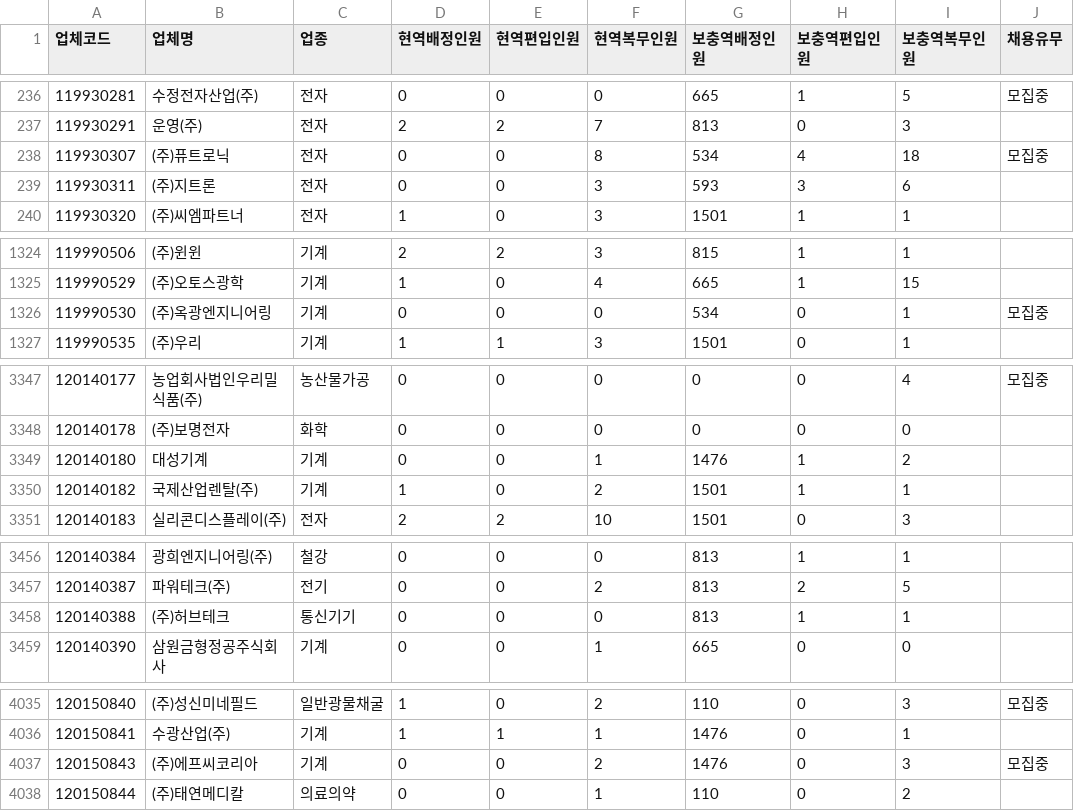
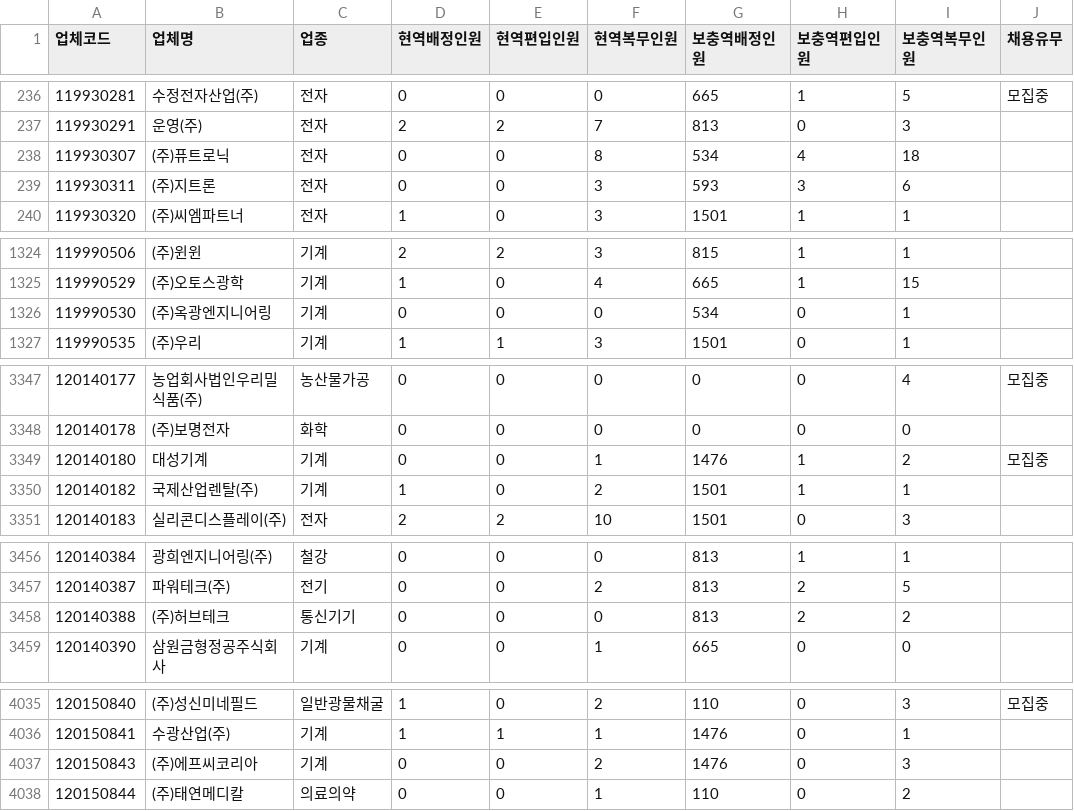
Before and after one commit to stleamist/mma-company-crawler, a CSV file: result/all.csv, drawn as a sheet; only a part is shown, gaps mark what is left out; the diff covers the shown part only.

```diff
--- a/result/all.csv
+++ b/result/all.csv
@@ -237,3 +237,3 @@
 119930291,운영(주),전자,2,2,7,813,0,3,
-119930307,(주)퓨트로닉,전자,0,0,8,534,4,18,모집중
+119930307,(주)퓨트로닉,전자,0,0,8,534,4,18,
 119930311,(주)지트론,전자,0,0,3,593,3,6,
@@ -1325,3 +1325,3 @@
 119990529,(주)오토스광학,기계,1,0,4,665,1,15,
-119990530,(주)옥광엔지니어링,기계,0,0,0,534,0,1,모집중
+119990530,(주)옥광엔지니어링,기계,0,0,0,534,0,1,
 119990535,(주)우리,기계,1,1,3,1501,0,1,
@@ -3348,3 +3348,3 @@
 120140178,(주)보명전자,화학,0,0,0,0,0,0,
-120140180,대성기계,기계,0,0,1,1476,1,2,
+120140180,대성기계,기계,0,0,1,1476,1,2,모집중
 120140182,국제산업렌탈(주),기계,1,0,2,1501,1,1,
@@ -3457,3 +3457,3 @@
 120140387,파워테크(주),전기,0,0,2,813,2,5,
-120140388,(주)허브테크,통신기기,0,0,0,813,1,1,
+120140388,(주)허브테크,통신기기,0,0,0,813,2,2,
 120140390,삼원금형정공주식회사,기계,0,0,1,665,0,0,
@@ -4036,3 +4036,3 @@
 120150841,수광산업(주),기계,1,1,1,1476,0,1,
-120150843,(주)에프씨코리아,기계,0,0,2,1476,0,3,모집중
+120150843,(주)에프씨코리아,기계,0,0,2,1476,0,3,
 120150844,(주)태연메디칼,의료의약,0,0,1,110,0,2,
```
Also changed, not shown: 4 edited cells elsewhere in this file, result/it-primary.csv, result/it-secondary.csv, 2 other files.
